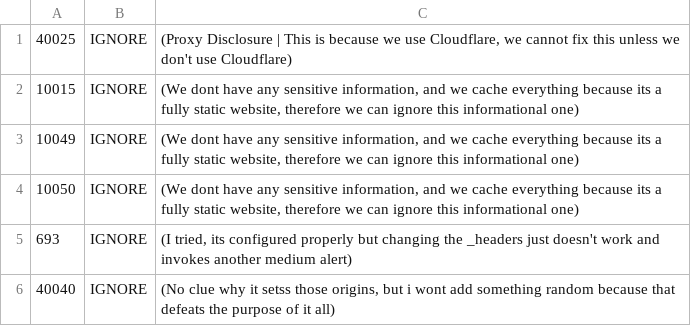
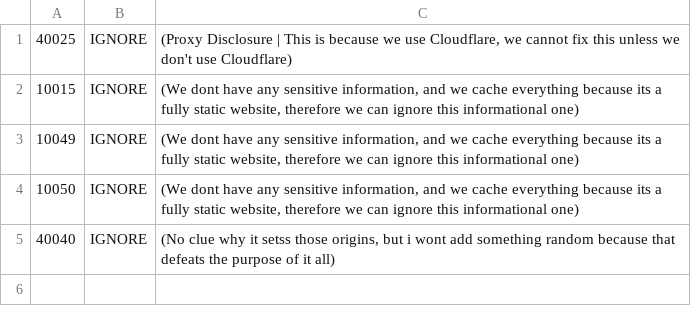
Before and after one commit to The-Research-Realm/rockraidersrocks, a TSV file: .github/.zap/rules.tsv, drawn as a sheet.

```diff
--- a/.github/.zap/rules.tsv
+++ b/.github/.zap/rules.tsv
@@ -4,3 +4,2 @@
 10050	IGNORE	(We dont have any sensitive information, and we cache everything because its a fully static website, therefore we can ignore this informational one)
-693	IGNORE	(I tried, its configured properly but changing the _headers just doesn't work and invokes another medium alert)
 40040	IGNORE	(No clue why it setss those origins, but i wont add something random because that defeats the purpose of it all)
```
